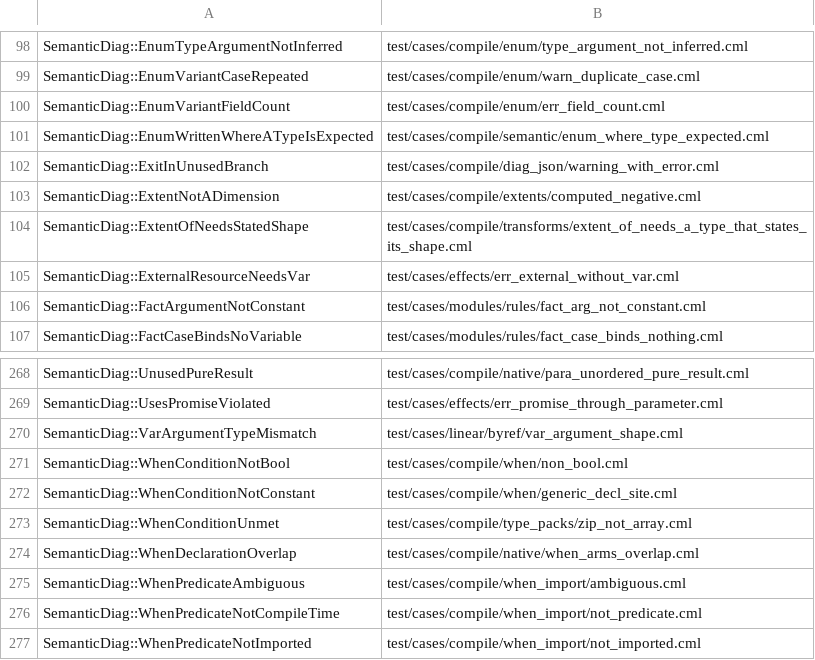
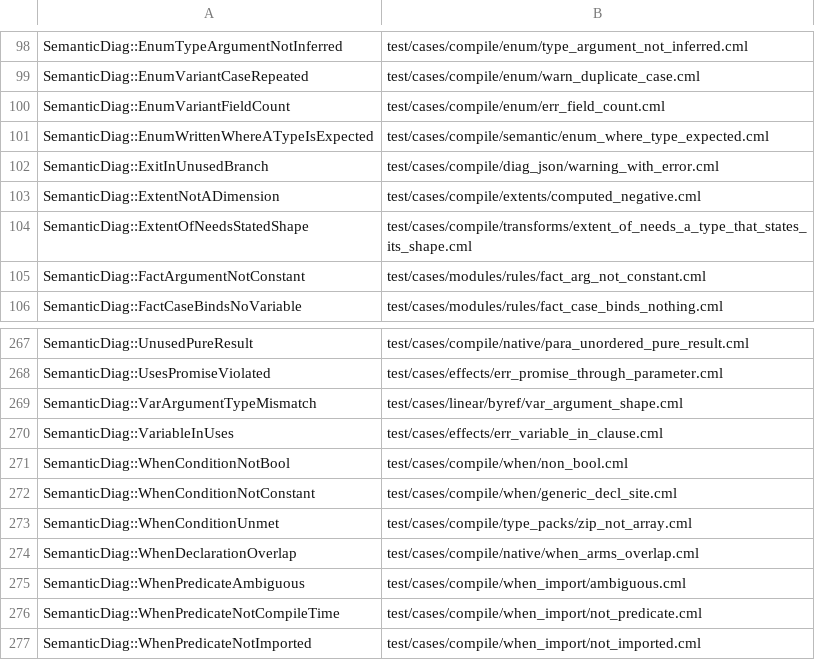
Before and after one commit to OpenCML/Camel, a TSV file: diagnostics/examples.tsv, drawn as a sheet; only a part is shown, gaps mark what is left out.

```diff
--- a/diagnostics/examples.tsv
+++ b/diagnostics/examples.tsv
@@ -104,3 +104,2 @@ SemanticDiag::ExtentNotADimension	test/cases/compile/extents/computed_negative.c
 SemanticDiag::ExtentOfNeedsStatedShape	test/cases/compile/transforms/extent_of_needs_a_type_that_states_its_shape.cml
-SemanticDiag::ExternalResourceNeedsVar	test/cases/effects/err_external_without_var.cml
 SemanticDiag::FactArgumentNotConstant	test/cases/modules/rules/fact_arg_not_constant.cml
@@ -270,2 +269,3 @@ SemanticDiag::UsesPromiseViolated	test/cases/effects/err_promise_through_paramet
 SemanticDiag::VarArgumentTypeMismatch	test/cases/linear/byref/var_argument_shape.cml
+SemanticDiag::VariableInUses	test/cases/effects/err_variable_in_clause.cml
 SemanticDiag::WhenConditionNotBool	test/cases/compile/when/non_bool.cml
```
Also changed, not shown: diagnostics/registry.tsv, 17 other files.
